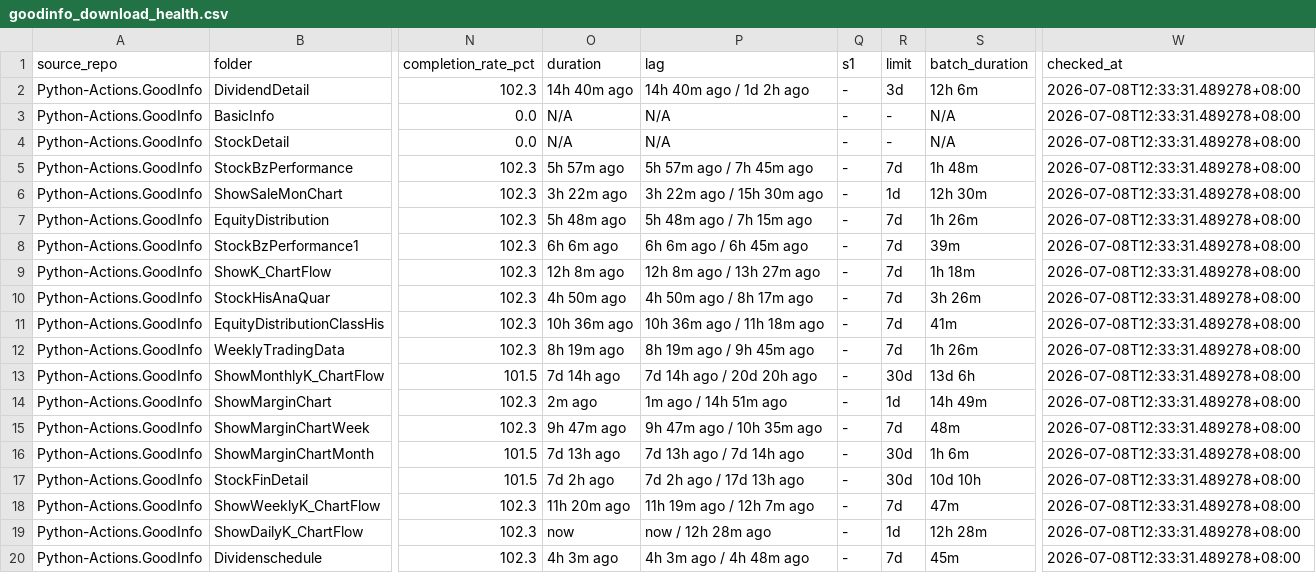
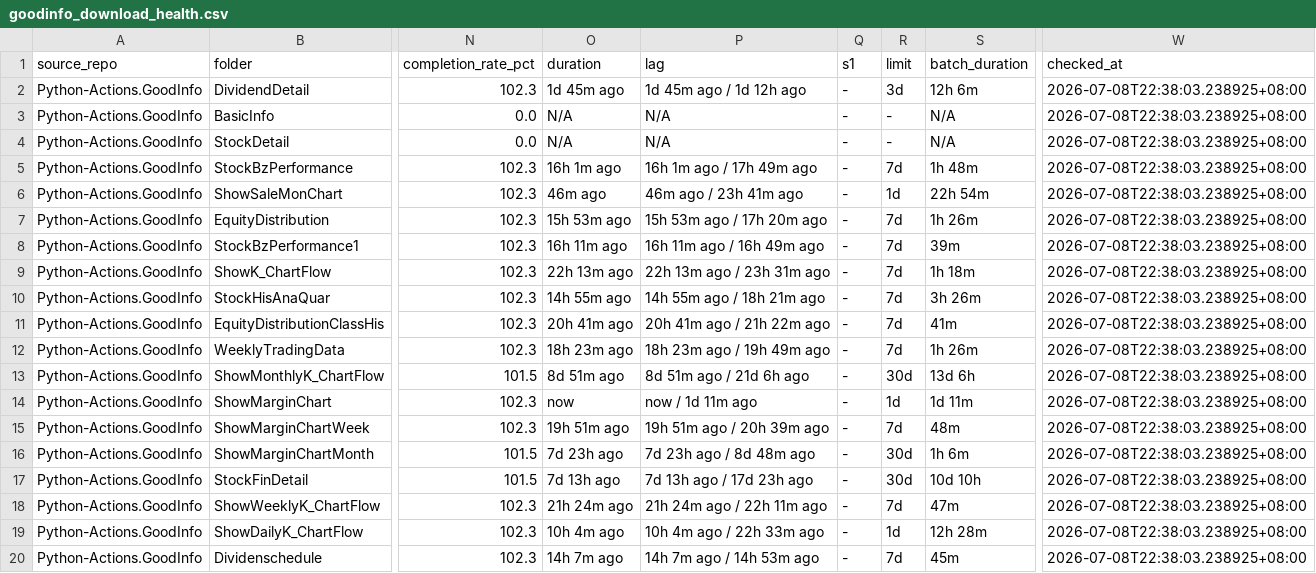
Before and after one commit to wenchiehlee-investment/Python-Actions.GoodInfo, a CSV file: data/upstream/goodinfo_download_health.csv, drawn as a sheet; only a part is shown, gaps mark what is left out; the diff names each change by its address in the sheet, - before the commit and + after, or states it on an @@ line.

Commit message:
🔄 synced file(s) with wenchiehlee-investment/Python-Actions.GoodInfo

```diff
--- a/data/upstream/goodinfo_download_health.csv
+++ b/data/upstream/goodinfo_download_health.csv
-O2 (duration): 14h 40m ago
+O2 (duration): 1d 45m ago
-P2 (lag): 14h 40m ago / 1d 2h ago
+P2 (lag): 1d 45m ago / 1d 12h ago
-W2:W20 (checked_at): 2026-07-08T12:33:31.489278+08:00
+W2:W20 (checked_at): 2026-07-08T22:38:03.238925+08:00
-O5 (duration): 5h 57m ago
+O5 (duration): 16h 1m ago
-P5 (lag): 5h 57m ago / 7h 45m ago
+P5 (lag): 16h 1m ago / 17h 49m ago
-O6 (duration): 3h 22m ago
+O6 (duration): 46m ago
-P6 (lag): 3h 22m ago / 15h 30m ago
+P6 (lag): 46m ago / 23h 41m ago
-S6 (batch_duration): 12h 30m
+S6 (batch_duration): 22h 54m
-O7 (duration): 5h 48m ago
+O7 (duration): 15h 53m ago
-P7 (lag): 5h 48m ago / 7h 15m ago
+P7 (lag): 15h 53m ago / 17h 20m ago
-O8 (duration): 6h 6m ago
+O8 (duration): 16h 11m ago
-P8 (lag): 6h 6m ago / 6h 45m ago
+P8 (lag): 16h 11m ago / 16h 49m ago
-O9 (duration): 12h 8m ago
+O9 (duration): 22h 13m ago
-P9 (lag): 12h 8m ago / 13h 27m ago
+P9 (lag): 22h 13m ago / 23h 31m ago
-O10 (duration): 4h 50m ago
+O10 (duration): 14h 55m ago
-P10 (lag): 4h 50m ago / 8h 17m ago
+P10 (lag): 14h 55m ago / 18h 21m ago
-O11 (duration): 10h 36m ago
+O11 (duration): 20h 41m ago
-P11 (lag): 10h 36m ago / 11h 18m ago
+P11 (lag): 20h 41m ago / 21h 22m ago
-O12 (duration): 8h 19m ago
+O12 (duration): 18h 23m ago
-P12 (lag): 8h 19m ago / 9h 45m ago
+P12 (lag): 18h 23m ago / 19h 49m ago
-O13 (duration): 7d 14h ago
+O13 (duration): 8d 51m ago
-P13 (lag): 7d 14h ago / 20d 20h ago
+P13 (lag): 8d 51m ago / 21d 6h ago
-O14 (duration): 2m ago
+O14 (duration): now
-P14 (lag): 1m ago / 14h 51m ago
+P14 (lag): now / 1d 11m ago
-S14 (batch_duration): 14h 49m
+S14 (batch_duration): 1d 11m
-O15 (duration): 9h 47m ago
+O15 (duration): 19h 51m ago
-P15 (lag): 9h 47m ago / 10h 35m ago
+P15 (lag): 19h 51m ago / 20h 39m ago
-O16 (duration): 7d 13h ago
+O16 (duration): 7d 23h ago
-P16 (lag): 7d 13h ago / 7d 14h ago
+P16 (lag): 7d 23h ago / 8d 48m ago
-O17 (duration): 7d 2h ago
+O17 (duration): 7d 13h ago
-P17 (lag): 7d 2h ago / 17d 13h ago
+P17 (lag): 7d 13h ago / 17d 23h ago
-O18 (duration): 11h 20m ago
+O18 (duration): 21h 24m ago
-P18 (lag): 11h 19m ago / 12h 7m ago
+P18 (lag): 21h 24m ago / 22h 11m ago
-O19 (duration): now
+O19 (duration): 10h 4m ago
-P19 (lag): now / 12h 28m ago
+P19 (lag): 10h 4m ago / 22h 33m ago
-O20 (duration): 4h 3m ago
+O20 (duration): 14h 7m ago
-P20 (lag): 4h 3m ago / 4h 48m ago
+P20 (lag): 14h 7m ago / 14h 53m ago
```
